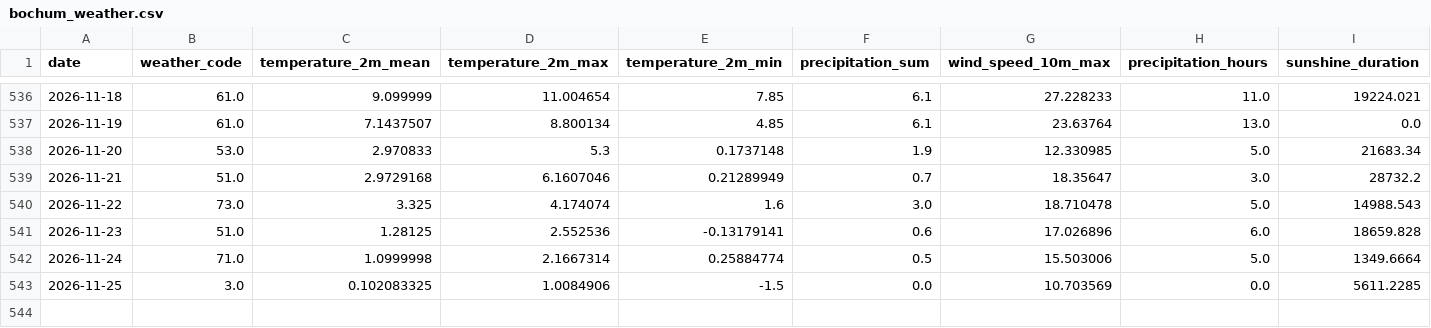
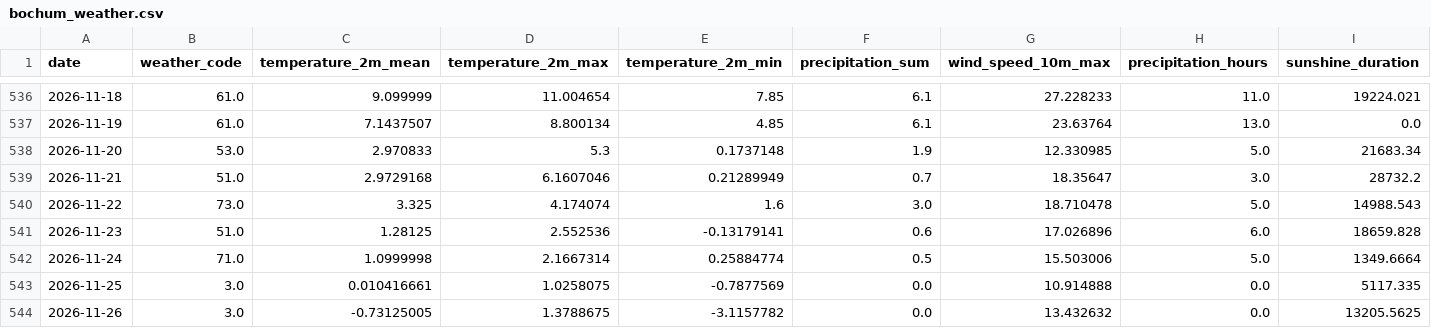
Before and after one commit to fischer-jonas/bbq-tableau, a CSV file: bochum_weather.csv, drawn as a sheet; only a part is shown, gaps mark what is left out.

Commit message:
Daily weather update

```diff
--- a/bochum_weather.csv
+++ b/bochum_weather.csv
@@ -542,2 +542,3 @@ date,weather_code,temperature_2m_mean,temperature_2m_max,temperature_2m_min,prec
 2026-11-24,71.0,1.0999998,2.1667314,0.25884774,0.5,15.503006,5.0,1349.6664
-2026-11-25,3.0,0.102083325,1.0084906,-1.5,0.0,10.703569,0.0,5611.2285
+2026-11-25,3.0,0.010416661,1.0258075,-0.7877569,0.0,10.914888,0.0,5117.335
+2026-11-26,3.0,-0.73125005,1.3788675,-3.1157782,0.0,13.432632,0.0,13205.5625
```
Also changed, not shown: glfi.csv.
